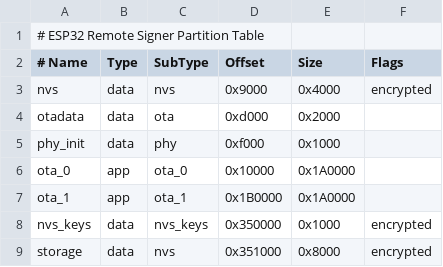
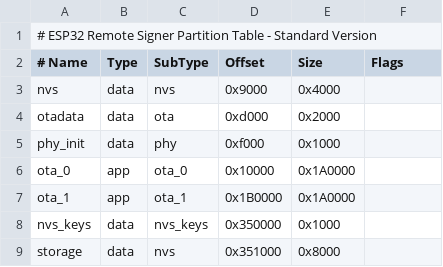
Before and after one commit to sserrano44/EspWarden, a CSV file: partitions.csv, drawn as a sheet.

```diff
--- a/partitions.csv
+++ b/partitions.csv
@@ -1,4 +1,4 @@
-# ESP32 Remote Signer Partition Table
+# ESP32 Remote Signer Partition Table - Standard Version
 # Name,    Type, SubType, Offset,   Size,     Flags
-nvs,       data, nvs,     0x9000,   0x4000,   encrypted
+nvs,       data, nvs,     0x9000,   0x4000,
 otadata,   data, ota,     0xd000,   0x2000,
@@ -7,3 +7,3 @@ ota_0,     app,  ota_0,   0x10000,  0x1A0000,
 ota_1,     app,  ota_1,   0x1B0000, 0x1A0000,
-nvs_keys,  data, nvs_keys,0x350000, 0x1000,   encrypted
-storage,   data, nvs,     0x351000, 0x8000,   encrypted
+nvs_keys,  data, nvs_keys,0x350000, 0x1000,
+storage,   data, nvs,     0x351000, 0x8000,
```
Also changed, not shown: 10 other files.
